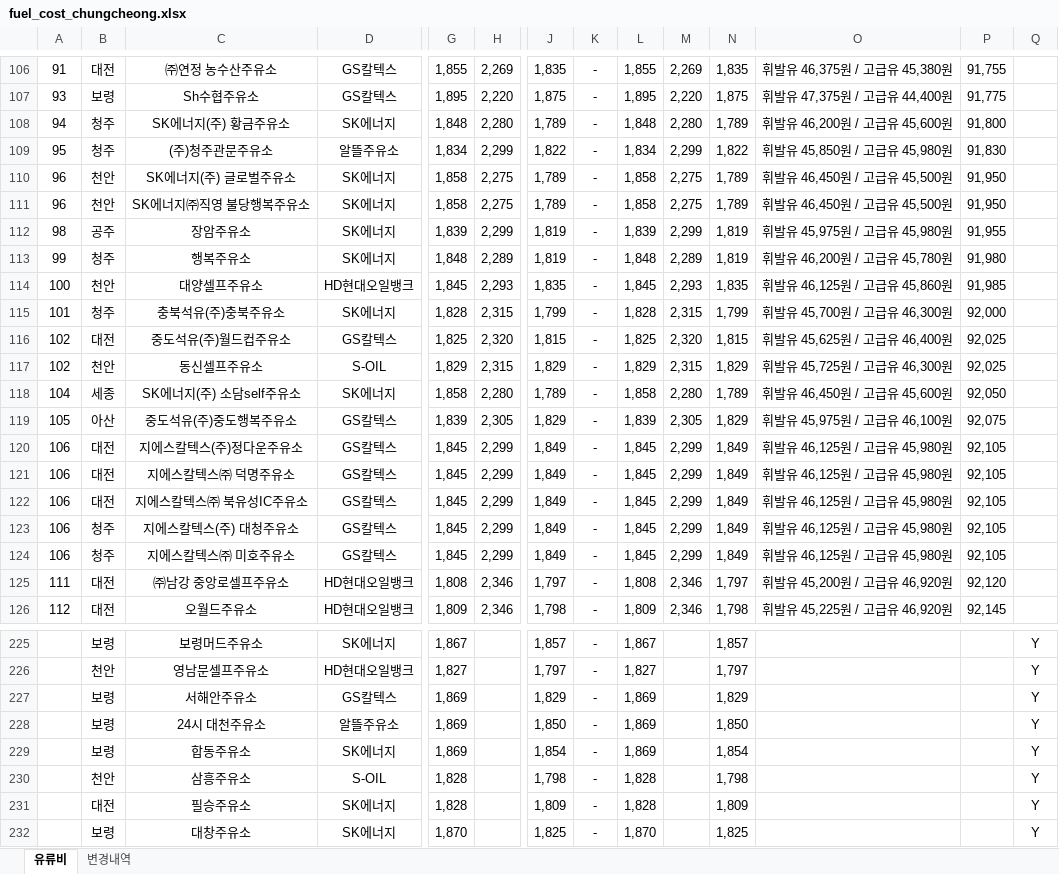
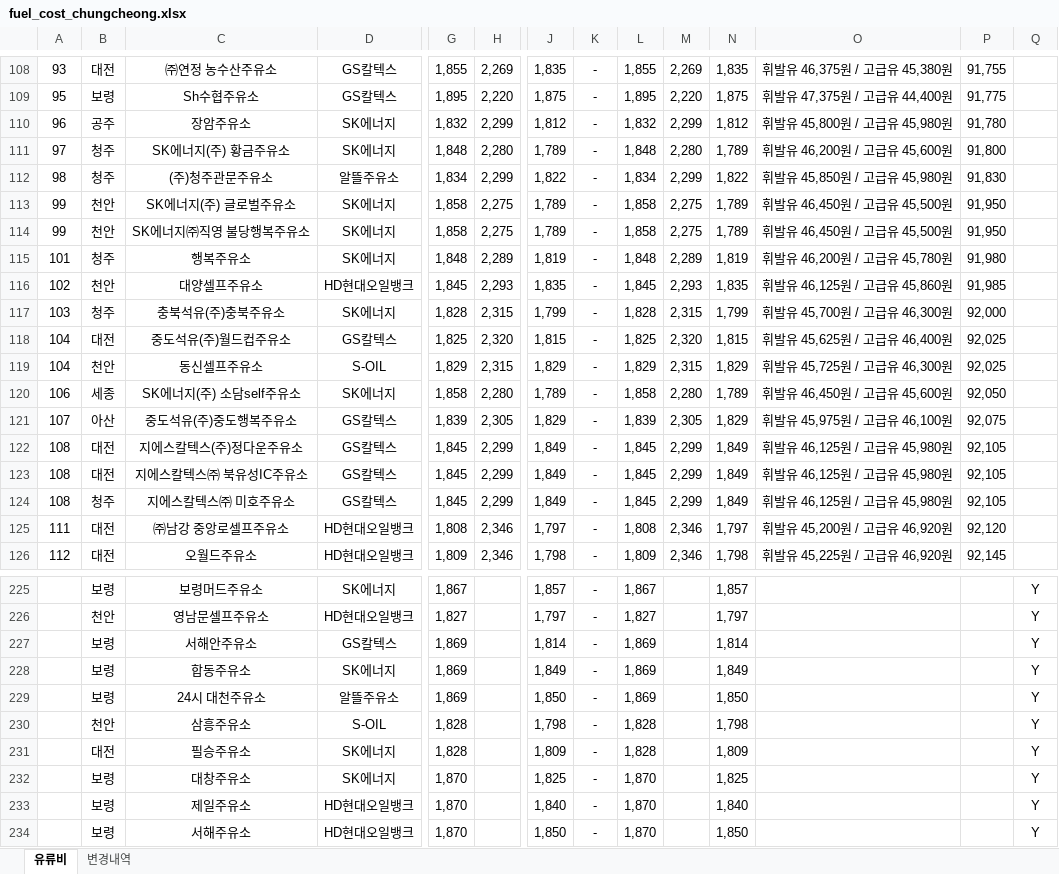
Before and after one commit to krwizxp/fcupdater, an Excel workbook: fuel_cost_chungcheong.xlsx, sheet 유류비, drawn as a sheet; only a part is shown, gaps mark what is left out; the shorter side is filled out with more unchanged rows; values as stored, in another font and other column widths than the file's, no borders; removed rows and columns are numbered as before the commit, all else as after; rows hold the shown columns only; the diff covers the shown part only; the diff names each change by its address in the sheet, - before the commit and + after, or states it on an @@ line.

```diff
--- a/fuel_cost_chungcheong.xlsx (sheet 유류비)
+++ b/fuel_cost_chungcheong.xlsx (sheet 유류비)
-A108: 91
+A108: 93
-A109: 93
+A109: 95
+row 110: 96 | 공주 | 장암주유소 | SK에너지 | 1,832 | 2,299 | 1,812 | - | 1,832 | 2,299 | 1,812 | 휘발유 45,800원 / 고급유 45,980원 | 91,780
-A111: 94
+A111: 97
-A112: 95
+A112: 98
-A113:A114: 96
+A113:A114: 99
-row 112: 98 | 공주 | 장암주유소 | SK에너지 | 1,839 | 2,299 | 1,819 | - | 1,839 | 2,299 | 1,819 | 휘발유 45,975원 / 고급유 45,980원 | 91,955
-A115: 99
+A115: 101
-A116: 100
+A116: 102
-A117: 101
+A117: 103
-A118:A119: 102
+A118:A119: 104
-A120: 104
+A120: 106
-A121: 105
+A121: 107
-A122: 106
+A122: 108
-row 121: 106 | 대전 | 지에스칼텍스㈜ 덕명주유소 | GS칼텍스 | 1,845 | 2,299 | 1,849 | - | 1,845 | 2,299 | 1,849 | 휘발유 46,125원 / 고급유 45,980원 | 92,105
-A123: 106
+A123: 108
-row 123: 106 | 청주 | 지에스칼텍스(주) 대청주유소 | GS칼텍스 | 1,845 | 2,299 | 1,849 | - | 1,845 | 2,299 | 1,849 | 휘발유 46,125원 / 고급유 45,980원 | 92,105
-A124: 106
+A124: 108
-J227: 1,829
+J227: 1,814
-N227: 1,829
+N227: 1,814
+row 228:  | 보령 | 합동주유소 | SK에너지 | 1,869 |  | 1,849 | - | 1,869 |  | 1,849 |  |  | Y
-row 229:  | 보령 | 합동주유소 | SK에너지 | 1,869 |  | 1,854 | - | 1,869 |  | 1,854 |  |  | Y
```
Also changed, not shown: 33 added rows, 33 removed rows and 63 edited cells elsewhere in this sheet, sheet 변경내역, formulas that keep their value, 1 other file.
